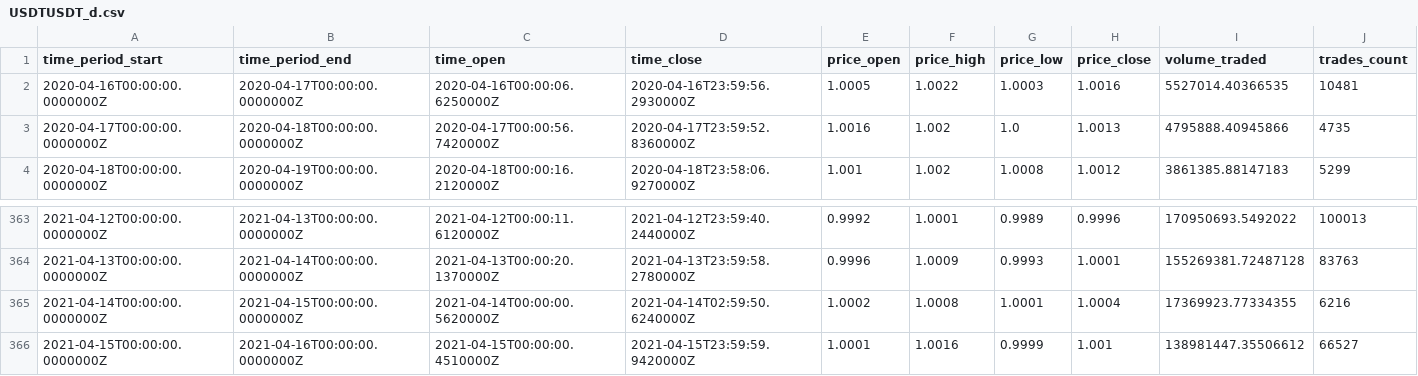
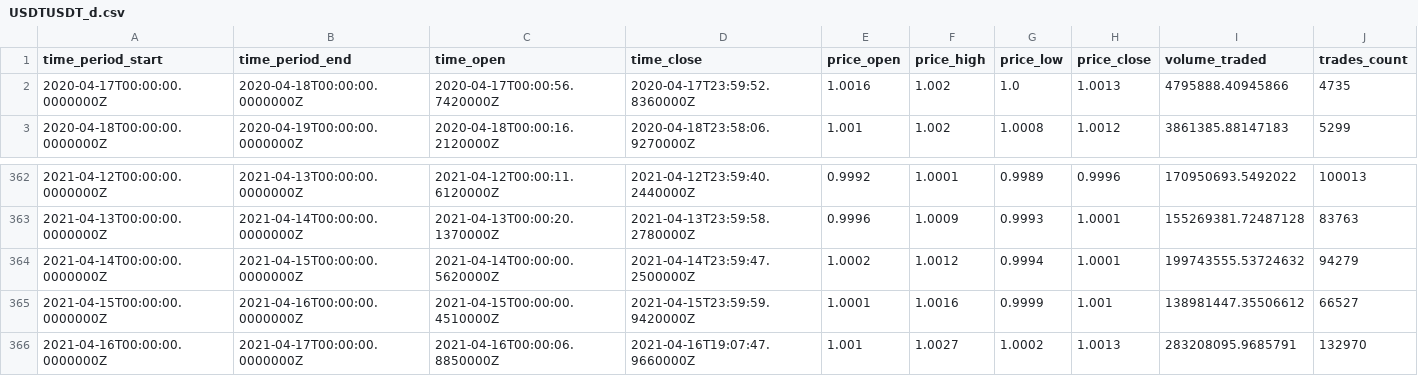
Before and after one commit to crogar/ETL-Project, a CSV file: Resources/datasets/USDTUSDT_d.csv, drawn as a sheet; only a part is shown, gaps mark what is left out.

```diff
--- a/Resources/datasets/USDTUSDT_d.csv
+++ b/Resources/datasets/USDTUSDT_d.csv
@@ -1,3 +1,2 @@
 time_period_start,time_period_end,time_open,time_close,price_open,price_high,price_low,price_close,volume_traded,trades_count
-2020-04-16T00:00:00.0000000Z,2020-04-17T00:00:00.0000000Z,2020-04-16T00:00:06.6250000Z,2020-04-16T23:59:56.2930000Z,1.0005,1.0022,1.0003,1.0016,5527014.40366535,10481
 2020-04-17T00:00:00.0000000Z,2020-04-18T00:00:00.0000000Z,2020-04-17T00:00:56.7420000Z,2020-04-17T23:59:52.8360000Z,1.0016,1.002,1.0,1.0013,4795888.40945866,4735
@@ -364,3 +363,4 @@ time_period_start,time_period_end,time_open,time_close,price_open,price_high,pri
 2021-04-13T00:00:00.0000000Z,2021-04-14T00:00:00.0000000Z,2021-04-13T00:00:20.1370000Z,2021-04-13T23:59:58.2780000Z,0.9996,1.0009,0.9993,1.0001,155269381.72487128,83763
-2021-04-14T00:00:00.0000000Z,2021-04-15T00:00:00.0000000Z,2021-04-14T00:00:00.5620000Z,2021-04-14T02:59:50.6240000Z,1.0002,1.0008,1.0001,1.0004,17369923.77334355,6216
+2021-04-14T00:00:00.0000000Z,2021-04-15T00:00:00.0000000Z,2021-04-14T00:00:00.5620000Z,2021-04-14T23:59:47.2500000Z,1.0002,1.0012,0.9994,1.0001,199743555.53724632,94279
 2021-04-15T00:00:00.0000000Z,2021-04-16T00:00:00.0000000Z,2021-04-15T00:00:00.4510000Z,2021-04-15T23:59:59.9420000Z,1.0001,1.0016,0.9999,1.001,138981447.35506612,66527
+2021-04-16T00:00:00.0000000Z,2021-04-17T00:00:00.0000000Z,2021-04-16T00:00:06.8850000Z,2021-04-16T19:07:47.9660000Z,1.001,1.0027,1.0002,1.0013,283208095.9685791,132970
```
Also changed, not shown: Resources/datasets/DOGEUSDT_d.csv, Resources/datasets/DOTUSDT_1h.csv, 9 other files.
